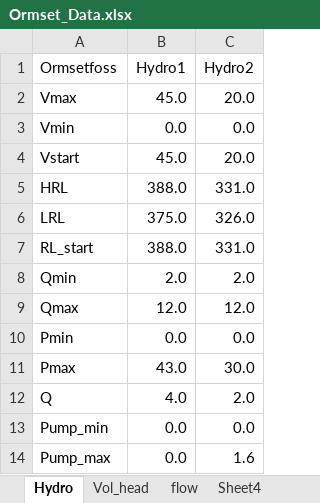
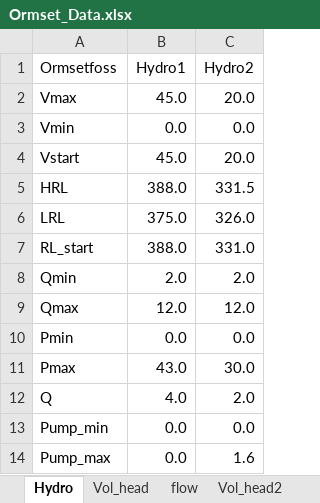
Before and after one commit to BenjaminTro/Preliminary-project, an Excel workbook: data/Ormset_Data.xlsx, sheet Hydro, drawn as a sheet; values as stored, in another font and other column widths than the file's, no borders; the diff names each change by its address in the sheet, - before the commit and + after, or states it on an @@ line.

```diff
--- a/data/Ormset_Data.xlsx (sheet Hydro)
+++ b/data/Ormset_Data.xlsx (sheet Hydro)
-sheet tab: Sheet4
+sheet tab: Vol_head2
-C5 (Hydro2): 331.0
+C5 (Hydro2): 331.5
```
Also changed, not shown: sheet Vol_head2, 2 other files.
